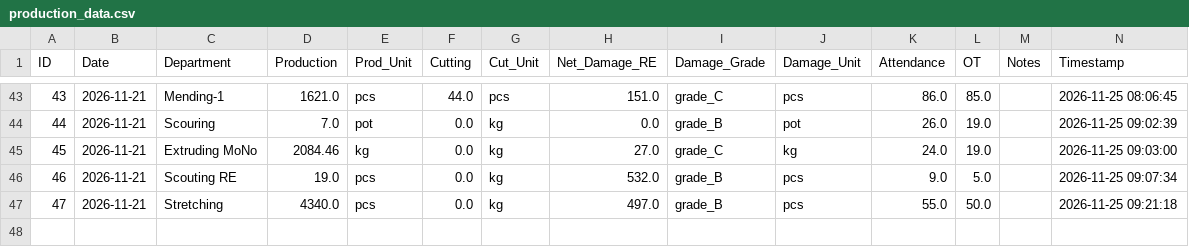
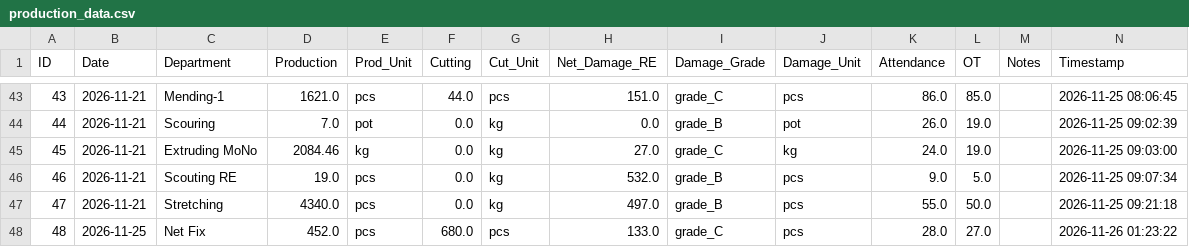
Before and after one commit to kkf-lang/factory-app, a CSV file: production_data.csv, drawn as a sheet; only a part is shown, gaps mark what is left out.

Commit message:
Add record ID 48

```diff
--- a/production_data.csv
+++ b/production_data.csv
@@ -47 +47,2 @@ ID,Date,Department,Production,Prod_Unit,Cutting,Cut_Unit,Net_Damage_RE,Damage_Gr
 47,2026-11-21,Stretching,4340.0,pcs,0.0,kg,497.0,grade_B,pcs,55.0,50.0,,2026-11-25 09:21:18
+48,2026-11-25,Net Fix,452.0,pcs,680.0,pcs,133.0,grade_C,pcs,28.0,27.0,,2026-11-26 01:23:22
```
